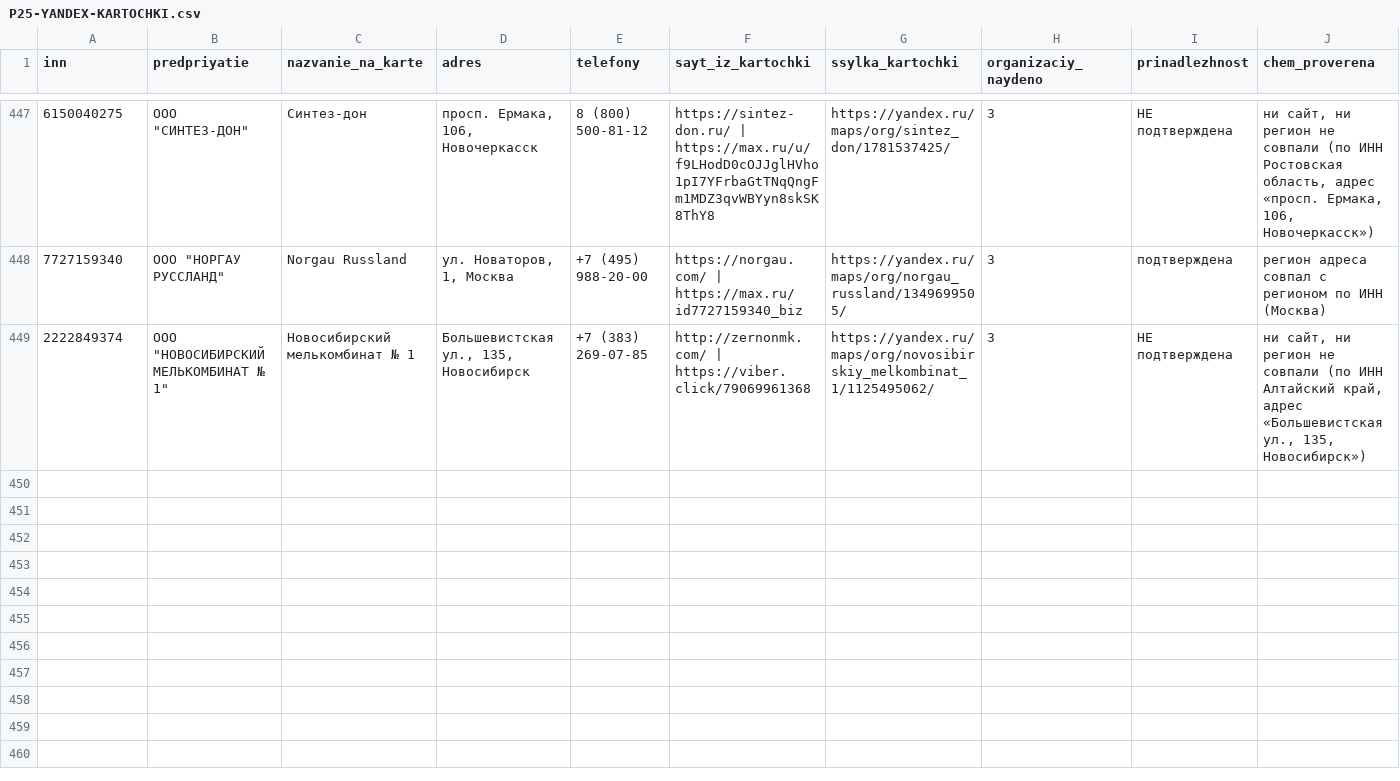
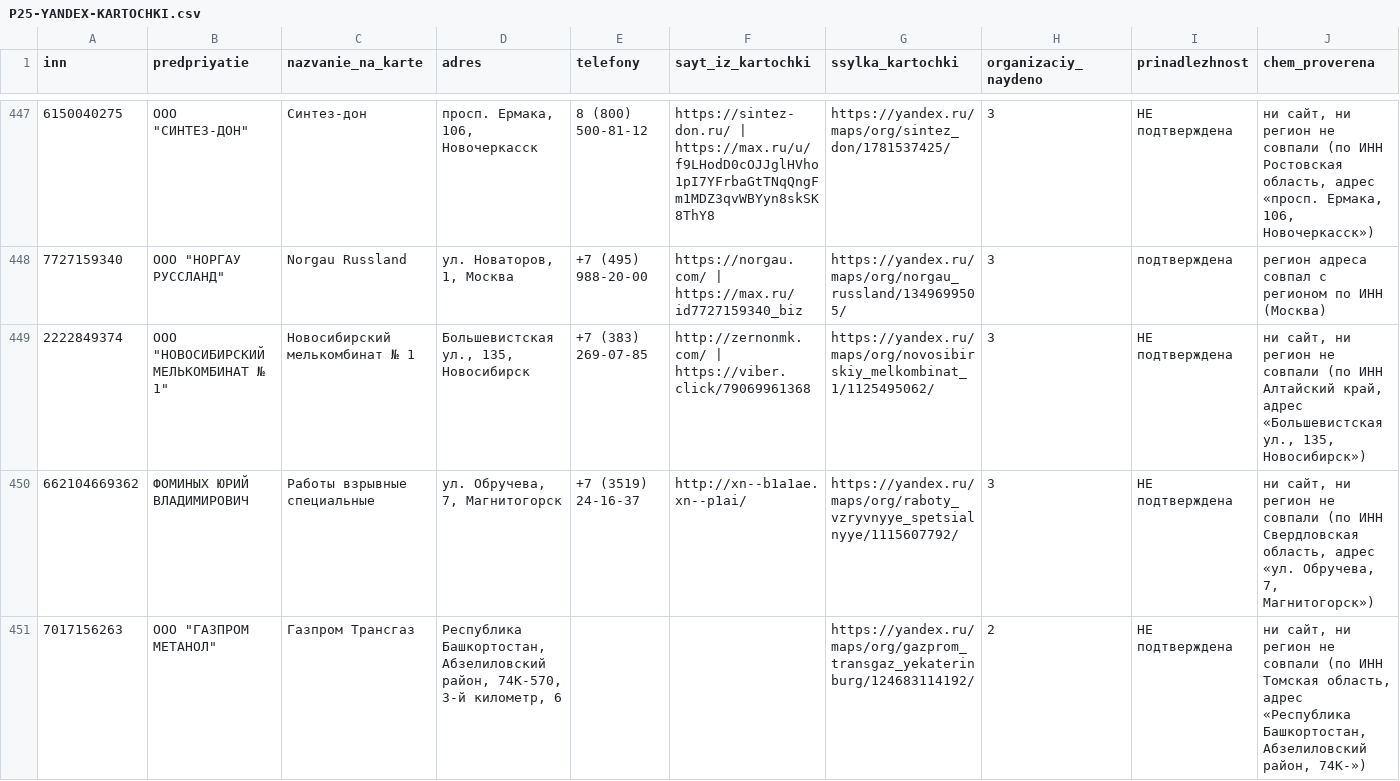
Before and after one commit to kirillrand4-alt/avto, a CSV file: seo-texts/engineers-lens/P25-YANDEX-KARTOCHKI.csv, drawn as a sheet; only a part is shown, gaps mark what is left out; the diff names each change by its address in the sheet, - before the commit and + after, or states it on an @@ line.

```diff
--- a/seo-texts/engineers-lens/P25-YANDEX-KARTOCHKI.csv
+++ b/seo-texts/engineers-lens/P25-YANDEX-KARTOCHKI.csv
+row 450: 662104669362 | ФОМИНЫХ ЮРИЙ ВЛАДИМИРОВИЧ | Работы взрывные специальные | ул. Обручева, 7, Магнитогорск | +7 (3519) 24-16-37 | http://xn--b1a1ae.xn--p1ai/ | https://yandex.ru/maps/org/raboty_vzryvnyye_spetsialnyye/1115607792/ | 3 | НЕ подтверждена | ни сайт, ни регион не совпали (по ИНН Свердловская область, адрес «ул. Обручева, 7, Магнитогорск»)
+row 451: 7017156263 | ООО "ГАЗПРОМ МЕТАНОЛ" | Газпром Трансгаз | Республика Башкортостан, Абзелиловский район, 74К-570, 3-й километр, 6 |  |  | https://yandex.ru/maps/org/gazprom_transgaz_yekaterinburg/124683114192/ | 2 | НЕ подтверждена | ни сайт, ни регион не совпали (по ИНН Томская область, адрес «Республика Башкортостан, Абзелиловский район, 74К-»)
```
Also changed, not shown: seo-texts/engineers-lens/P25-sosedi-zhurnal.csv, seo-texts/engineers-lens/P25-yandex-kartochki-zhurnal.csv, 1 other file.
